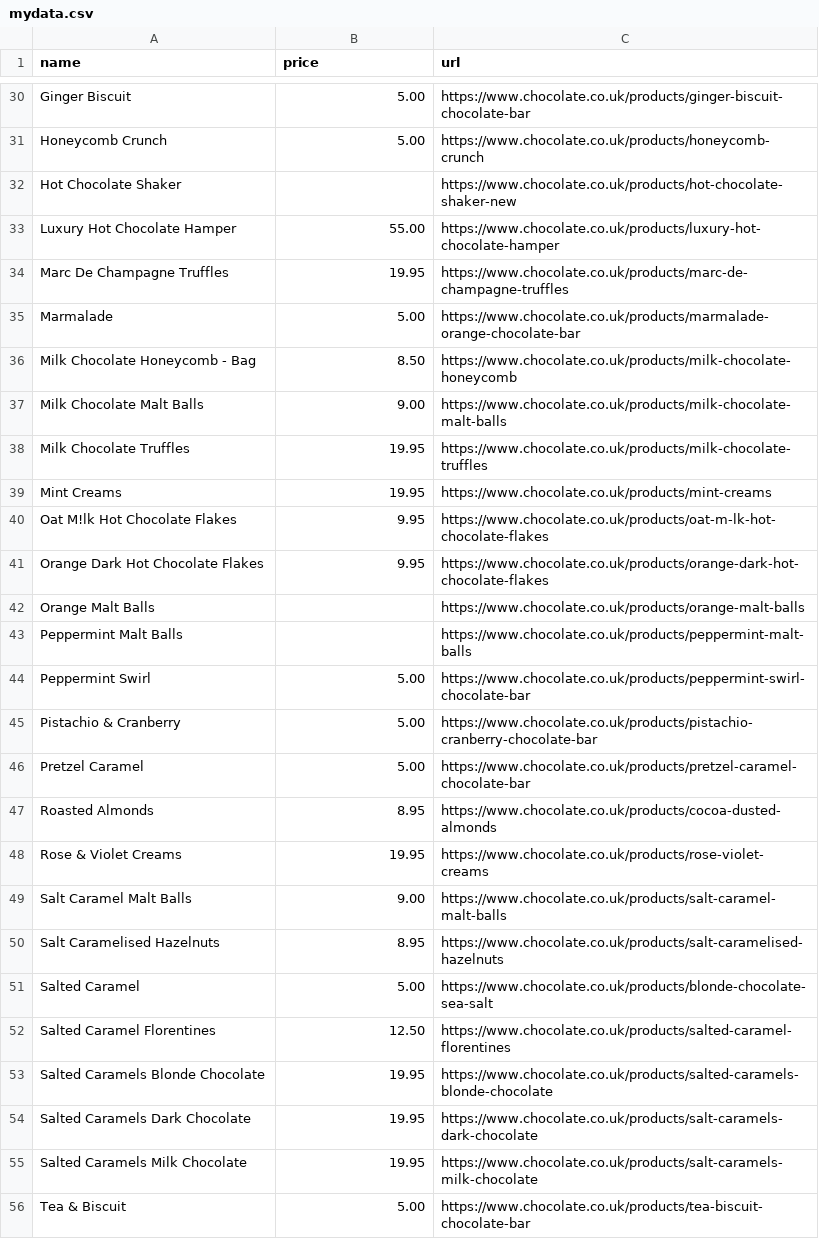
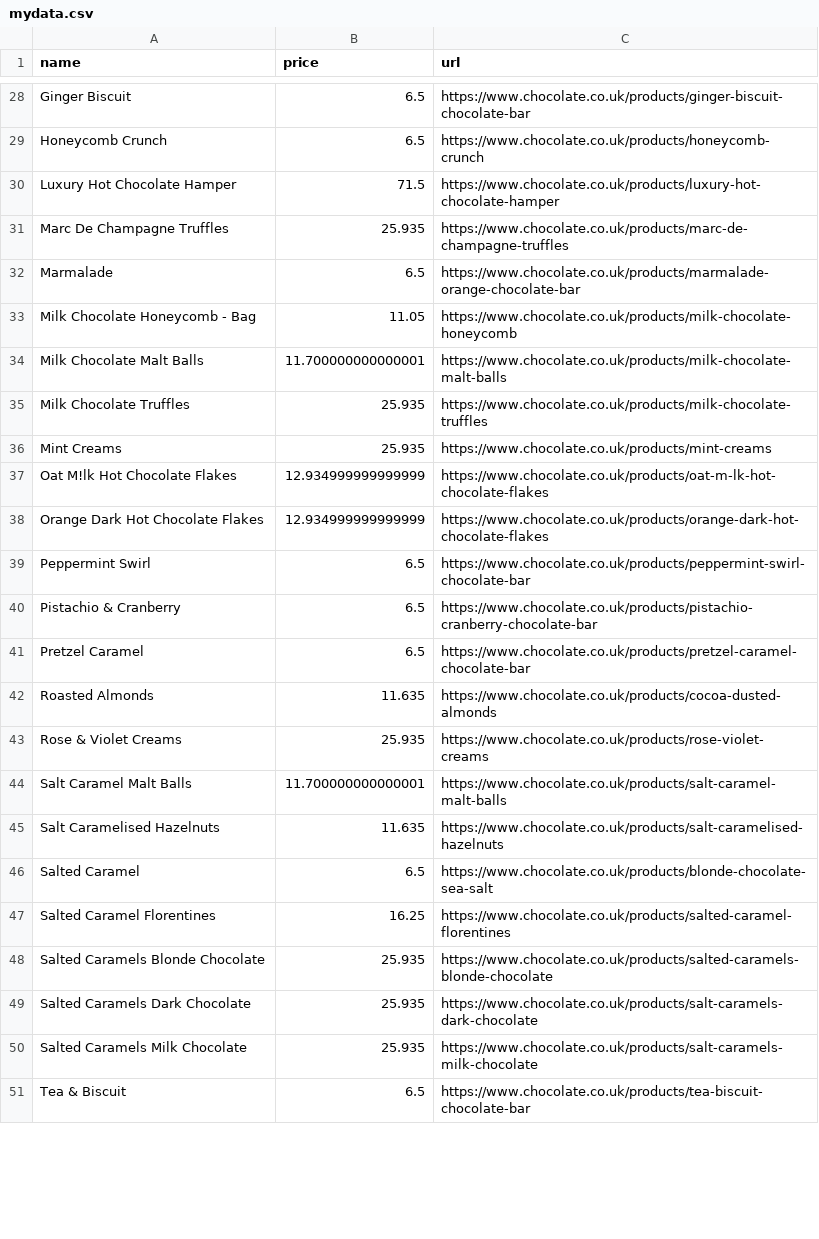
Before and after one commit to wolathedataguy/Scrapy_Playbook, a CSV file: mydata.csv, drawn as a sheet; only a part is shown, gaps mark what is left out; removed rows and columns are numbered as before the commit, all else as after; the diff covers the shown part only; the diff names each change by its address in the sheet, - before the commit and + after, or states it on an @@ line.

Commit message:
Addin of pricetousd and duplicate pipeline to settings

```diff
--- a/mydata.csv
+++ b/mydata.csv
-B28:B29 (price): 5.00
+B28:B29 (price): 6.5
-row 32: Hot Chocolate Shaker |  | https://www.chocolate.co.uk/products/hot-chocolate-shaker-new
-B30 (price): 55.00
+B30 (price): 71.5
-B31 (price): 19.95
+B31 (price): 25.935
-B32 (price): 5.00
+B32 (price): 6.5
-B33 (price): 8.50
+B33 (price): 11.05
-B34 (price): 9.00
+B34 (price): 11.700000000000001
-B35:B36 (price): 19.95
+B35:B36 (price): 25.935
-B37:B38 (price): 9.95
+B37:B38 (price): 12.934999999999999
-row 42: Orange Malt Balls |  | https://www.chocolate.co.uk/products/orange-malt-balls
-row 43: Peppermint Malt Balls |  | https://www.chocolate.co.uk/products/peppermint-malt-balls
-B39:B41 (price): 5.00
+B39:B41 (price): 6.5
-B42 (price): 8.95
+B42 (price): 11.635
-B43 (price): 19.95
+B43 (price): 25.935
-B44 (price): 9.00
+B44 (price): 11.700000000000001
-B45 (price): 8.95
+B45 (price): 11.635
-B46 (price): 5.00
+B46 (price): 6.5
-B47 (price): 12.50
+B47 (price): 16.25
-B48:B50 (price): 19.95
+B48:B50 (price): 25.935
-B51 (price): 5.00
+B51 (price): 6.5
```
Also changed, not shown: 2 removed rows and 27 edited cells elsewhere in this file, 1 other file.
